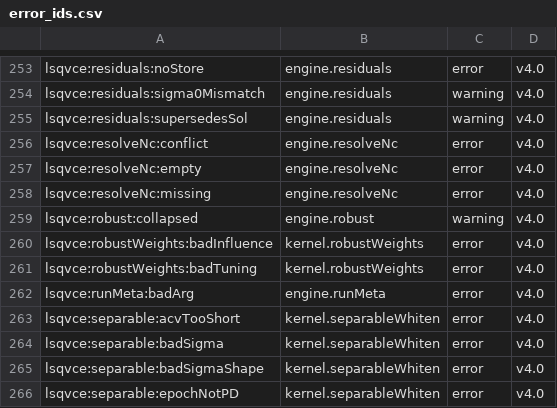
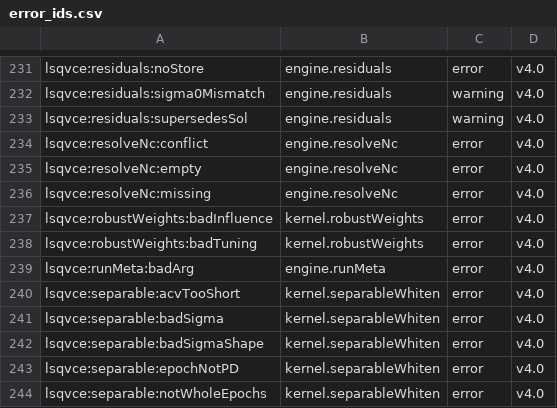
Before and after one commit to astrobayer/lsqvce, a CSV file: dev/docs_src/error_ids.csv, drawn as a sheet; only a part is shown, gaps mark what is left out; the shorter side is filled out with more unchanged rows; the diff covers the shown part only.

```diff
--- a/dev/docs_src/error_ids.csv
+++ b/dev/docs_src/error_ids.csv
@@ -258,3 +236,2 @@ lsqvce:resolveNc:empty,engine.resolveNc,error,v4.0
 lsqvce:resolveNc:missing,engine.resolveNc,error,v4.0
-lsqvce:robust:collapsed,engine.robust,warning,v4.0
 lsqvce:robustWeights:badInfluence,kernel.robustWeights,error,v4.0
```
Also changed, not shown: 22 removed rows elsewhere in this file, dev/docs_src/layering_baseline.csv, dev/docs_src/tiers.csv, 20 other files.
